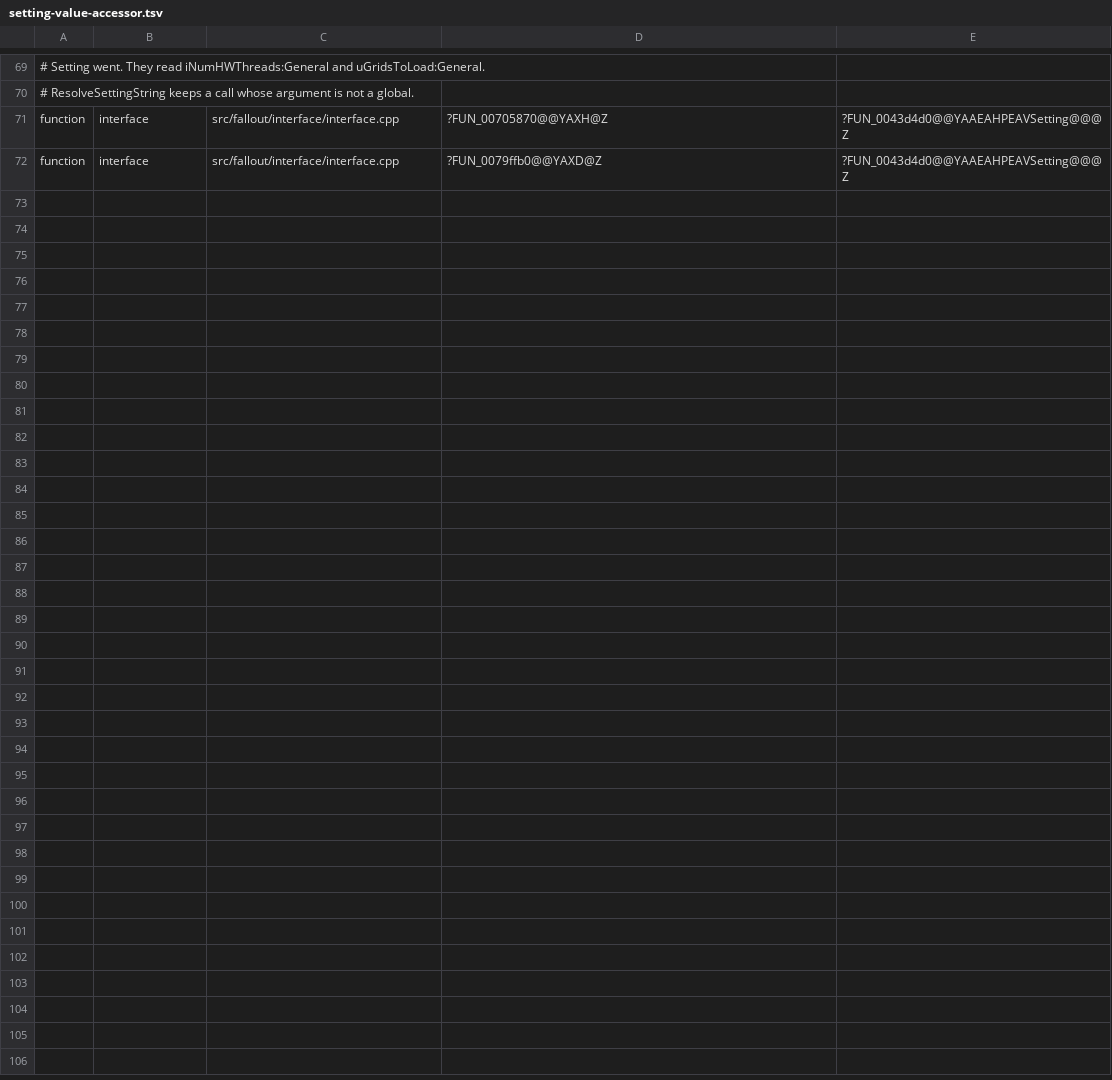
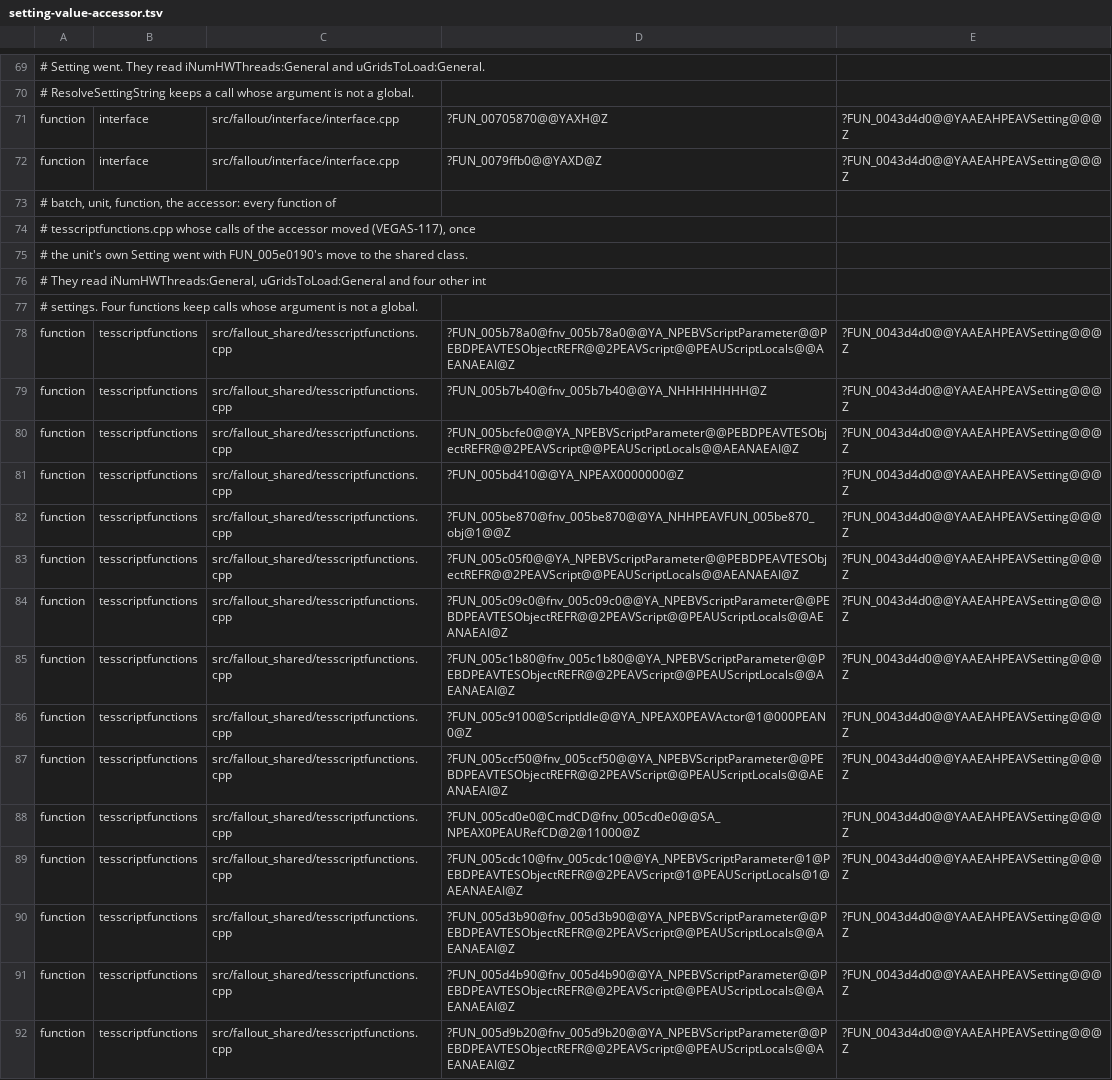
Before and after one commit to Reilley64/vegas, a TSV file: tools/function-relocations/setting-value-accessor.tsv, drawn as a sheet; only a part is shown, gaps mark what is left out.

Commit message:
fix(fallout_shared): move tesscriptfunctions' int calls (VEGAS-117)
tesscriptfunctions.cpp has used the shared Setting since its own copy
went with FUN_005e0190's move to the shared class. Its 19 calls of the
setting value accessor at 0x0043d4d0 on generated settings stayed on
the 32-bit form, int &FUN_0043d4d0(int *), from when the unit's
declaration of the form that takes the shared Setting would have named
its copy. The unit sees the complete shared class, 24 bytes with uValue
at 8, from include/fnv/setting_class.h.

The 19 calls pass six settings that generated data defines as 24-byte
settings of the shared class with the value at 8: iNumHWThreads:General
(g_011c3ea4) eight times and uGridsToLoad:General (g_011c63cc) six
times, GlobalObject_0045cfe0; iDialogueDispositionFriendValue
(g_011d0844) twice, iSpeakSoundLipDistance (g_011cd378) and
iNumberActorsAllowedToFollowPlayer (g_011cdad0), GlobalObject2_0040c150;
and iDebugTextFont:Menu (g_011f33c8), a Setting_01017720_011f96a0. Each
call's conversion of its argument to int * becomes a conversion to
::Setting *; the address is the same.

The unit keeps seven int calls and twelve float calls on the 32-bit
forms: twelve pass a converted pointer rather than a global, and the
float calls on g_011e090c, g_011db200, g_011db238, g_011db25c and
g_011f1c70 name globals with the class-key struct, a spelling that
no object defines. So the unit's recipe
entry keeps its key of the old int name and gains the new key beside
it; its float keys are unchanged. setting-value-accessor.tsv gains the
batch tesscriptfunctions: the 15 functions whose int calls all moved.

At the unit's flags, with /Ob0 and with /Od /Gy the object is the same
once the old int name is read as the new one, except the 19 expected
kept sites: 21 relocations, 19 with /Od /Gy, change target.

```diff
--- a/tools/function-relocations/setting-value-accessor.tsv
+++ b/tools/function-relocations/setting-value-accessor.tsv
@@ -72 +72,21 @@ function	interface	src/fallout/interface/interface.cpp	?FUN_00705870@@YAXH@Z	?FU
 function	interface	src/fallout/interface/interface.cpp	?FUN_0079ffb0@@YAXD@Z	?FUN_0043d4d0@@YAAEAHPEAVSetting@@@Z
+# batch, unit, function, the accessor: every function of
+# tesscriptfunctions.cpp whose calls of the accessor moved (VEGAS-117), once
+# the unit's own Setting went with FUN_005e0190's move to the shared class.
+# They read iNumHWThreads:General, uGridsToLoad:General and four other int
+# settings. Four functions keep calls whose argument is not a global.
+function	tesscriptfunctions	src/fallout_shared/tesscriptfunctions.cpp	?FUN_005b78a0@fnv_005b78a0@@YA_NPEBVScriptParameter@@PEBDPEAVTESObjectREFR@@2PEAVScript@@PEAUScriptLocals@@AEANAEAI@Z	?FUN_0043d4d0@@YAAEAHPEAVSetting@@@Z
+function	tesscriptfunctions	src/fallout_shared/tesscriptfunctions.cpp	?FUN_005b7b40@fnv_005b7b40@@YA_NHHHHHHHH@Z	?FUN_0043d4d0@@YAAEAHPEAVSetting@@@Z
+function	tesscriptfunctions	src/fallout_shared/tesscriptfunctions.cpp	?FUN_005bcfe0@@YA_NPEBVScriptParameter@@PEBDPEAVTESObjectREFR@@2PEAVScript@@PEAUScriptLocals@@AEANAEAI@Z	?FUN_0043d4d0@@YAAEAHPEAVSetting@@@Z
+function	tesscriptfunctions	src/fallout_shared/tesscriptfunctions.cpp	?FUN_005bd410@@YA_NPEAX0000000@Z	?FUN_0043d4d0@@YAAEAHPEAVSetting@@@Z
+function	tesscriptfunctions	src/fallout_shared/tesscriptfunctions.cpp	?FUN_005be870@fnv_005be870@@YA_NHHPEAVFUN_005be870_obj@1@@Z	?FUN_0043d4d0@@YAAEAHPEAVSetting@@@Z
+function	tesscriptfunctions	src/fallout_shared/tesscriptfunctions.cpp	?FUN_005c05f0@@YA_NPEBVScriptParameter@@PEBDPEAVTESObjectREFR@@2PEAVScript@@PEAUScriptLocals@@AEANAEAI@Z	?FUN_0043d4d0@@YAAEAHPEAVSetting@@@Z
+function	tesscriptfunctions	src/fallout_shared/tesscriptfunctions.cpp	?FUN_005c09c0@fnv_005c09c0@@YA_NPEBVScriptParameter@@PEBDPEAVTESObjectREFR@@2PEAVScript@@PEAUScriptLocals@@AEANAEAI@Z	?FUN_0043d4d0@@YAAEAHPEAVSetting@@@Z
+function	tesscriptfunctions	src/fallout_shared/tesscriptfunctions.cpp	?FUN_005c1b80@fnv_005c1b80@@YA_NPEBVScriptParameter@@PEBDPEAVTESObjectREFR@@2PEAVScript@@PEAUScriptLocals@@AEANAEAI@Z	?FUN_0043d4d0@@YAAEAHPEAVSetting@@@Z
+function	tesscriptfunctions	src/fallout_shared/tesscriptfunctions.cpp	?FUN_005c9100@ScriptIdle@@YA_NPEAX0PEAVActor@1@000PEAN0@Z	?FUN_0043d4d0@@YAAEAHPEAVSetting@@@Z
+function	tesscriptfunctions	src/fallout_shared/tesscriptfunctions.cpp	?FUN_005ccf50@fnv_005ccf50@@YA_NPEBVScriptParameter@@PEBDPEAVTESObjectREFR@@2PEAVScript@@PEAUScriptLocals@@AEANAEAI@Z	?FUN_0043d4d0@@YAAEAHPEAVSetting@@@Z
+function	tesscriptfunctions	src/fallout_shared/tesscriptfunctions.cpp	?FUN_005cd0e0@CmdCD@fnv_005cd0e0@@SA_NPEAX0PEAURefCD@2@11000@Z	?FUN_0043d4d0@@YAAEAHPEAVSetting@@@Z
+function	tesscriptfunctions	src/fallout_shared/tesscriptfunctions.cpp	?FUN_005cdc10@fnv_005cdc10@@YA_NPEBVScriptParameter@1@PEBDPEAVTESObjectREFR@@2PEAVScript@1@PEAUScriptLocals@1@AEANAEAI@Z	?FUN_0043d4d0@@YAAEAHPEAVSetting@@@Z
+function	tesscriptfunctions	src/fallout_shared/tesscriptfunctions.cpp	?FUN_005d3b90@fnv_005d3b90@@YA_NPEBVScriptParameter@@PEBDPEAVTESObjectREFR@@2PEAVScript@@PEAUScriptLocals@@AEANAEAI@Z	?FUN_0043d4d0@@YAAEAHPEAVSetting@@@Z
+function	tesscriptfunctions	src/fallout_shared/tesscriptfunctions.cpp	?FUN_005d4b90@fnv_005d4b90@@YA_NPEBVScriptParameter@@PEBDPEAVTESObjectREFR@@2PEAVScript@@PEAUScriptLocals@@AEANAEAI@Z	?FUN_0043d4d0@@YAAEAHPEAVSetting@@@Z
+function	tesscriptfunctions	src/fallout_shared/tesscriptfunctions.cpp	?FUN_005d9b20@fnv_005d9b20@@YA_NPEBVScriptParameter@@PEBDPEAVTESObjectREFR@@2PEAVScript@@PEAUScriptLocals@@AEANAEAI@Z	?FUN_0043d4d0@@YAAEAHPEAVSetting@@@Z
```
Also changed, not shown: 2 other files.
